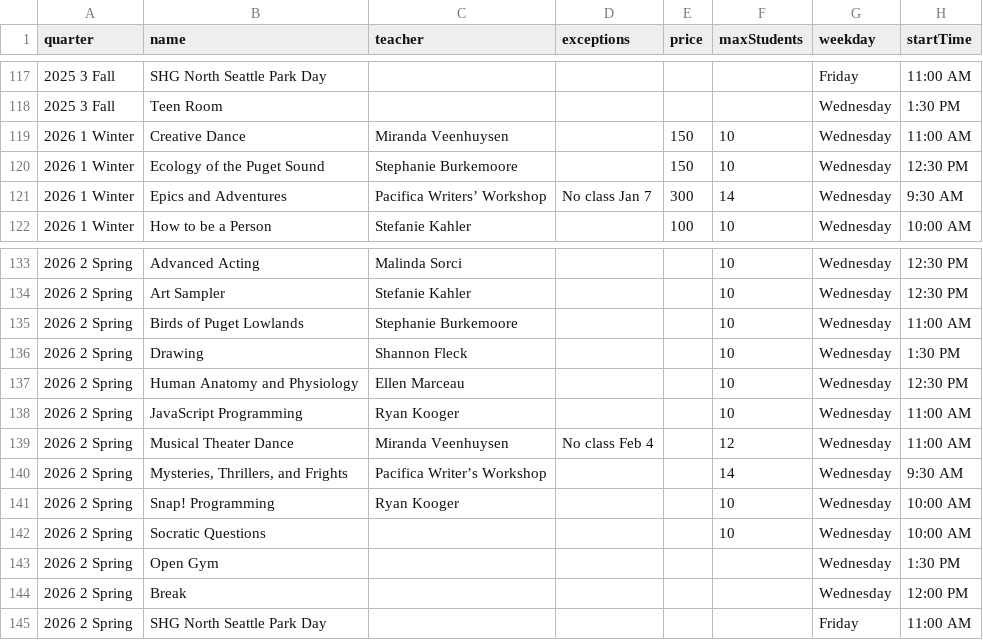
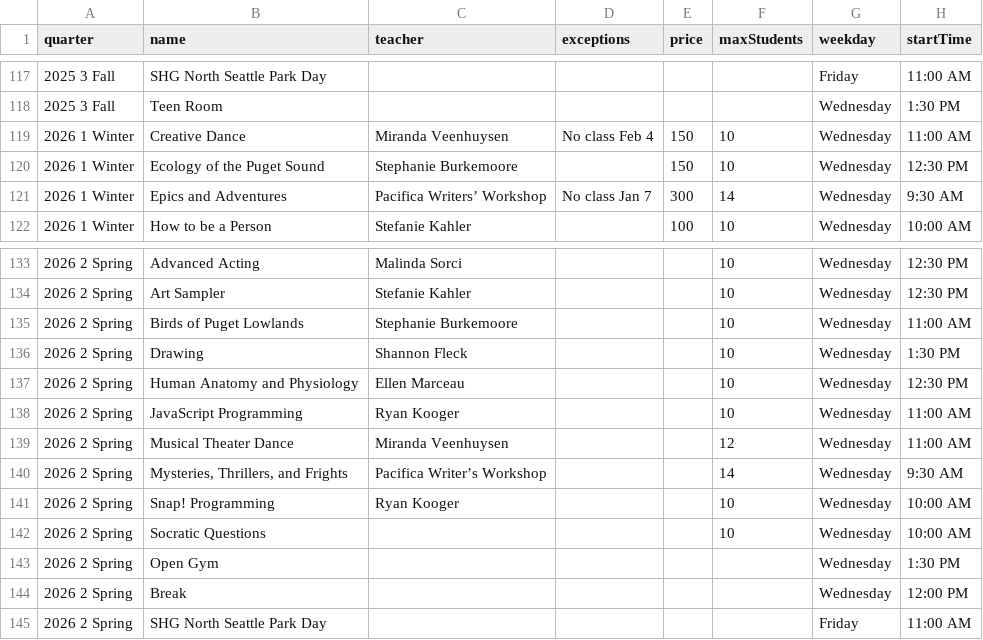
Before and after one commit to loyalheightshomeschool/loyalheightshomeschool, a CSV file: assets/data/classes.csv, drawn as a sheet; only a part is shown, gaps mark what is left out; the diff names each change by its address in the sheet, - before the commit and + after, or states it on an @@ line.

```diff
--- a/assets/data/classes.csv
+++ b/assets/data/classes.csv
-D119 (exceptions): (empty)
+D119 (exceptions): No class Feb 4
-D139 (exceptions): No class Feb 4
+D139 (exceptions): (empty)
```
Also changed, not shown: 3 other files.
